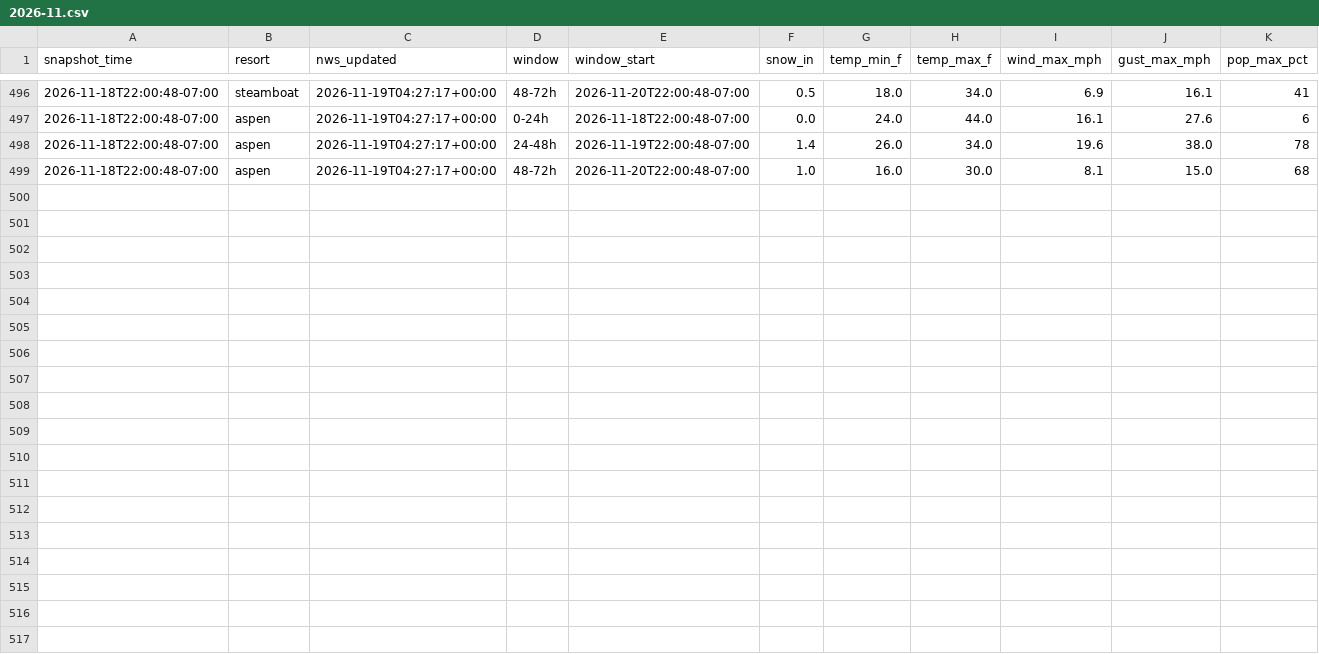
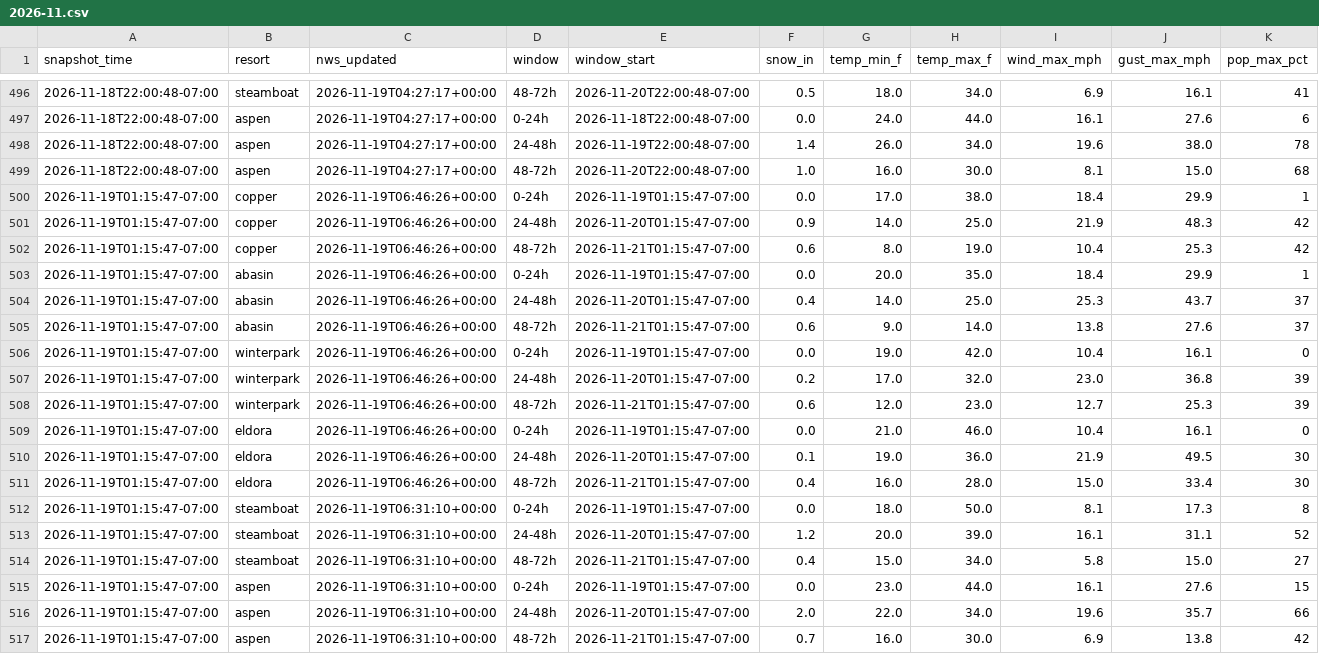
Before and after one commit to i70skibum/ski-logger, a CSV file: data/forecast/2026-11.csv, drawn as a sheet; only a part is shown, gaps mark what is left out.

Commit message:
data 2026-11-19T08:17Z

```diff
--- a/data/forecast/2026-11.csv
+++ b/data/forecast/2026-11.csv
@@ -499 +499,19 @@ snapshot_time,resort,nws_updated,window,window_start,snow_in,temp_min_f,temp_max
 2026-11-18T22:00:48-07:00,aspen,2026-11-19T04:27:17+00:00,48-72h,2026-11-20T22:00:48-07:00,1.0,16.0,30.0,8.1,15.0,68
+2026-11-19T01:15:47-07:00,copper,2026-11-19T06:46:26+00:00,0-24h,2026-11-19T01:15:47-07:00,0.0,17.0,38.0,18.4,29.9,1
+2026-11-19T01:15:47-07:00,copper,2026-11-19T06:46:26+00:00,24-48h,2026-11-20T01:15:47-07:00,0.9,14.0,25.0,21.9,48.3,42
+2026-11-19T01:15:47-07:00,copper,2026-11-19T06:46:26+00:00,48-72h,2026-11-21T01:15:47-07:00,0.6,8.0,19.0,10.4,25.3,42
+2026-11-19T01:15:47-07:00,abasin,2026-11-19T06:46:26+00:00,0-24h,2026-11-19T01:15:47-07:00,0.0,20.0,35.0,18.4,29.9,1
+2026-11-19T01:15:47-07:00,abasin,2026-11-19T06:46:26+00:00,24-48h,2026-11-20T01:15:47-07:00,0.4,14.0,25.0,25.3,43.7,37
+2026-11-19T01:15:47-07:00,abasin,2026-11-19T06:46:26+00:00,48-72h,2026-11-21T01:15:47-07:00,0.6,9.0,14.0,13.8,27.6,37
+2026-11-19T01:15:47-07:00,winterpark,2026-11-19T06:46:26+00:00,0-24h,2026-11-19T01:15:47-07:00,0.0,19.0,42.0,10.4,16.1,0
+2026-11-19T01:15:47-07:00,winterpark,2026-11-19T06:46:26+00:00,24-48h,2026-11-20T01:15:47-07:00,0.2,17.0,32.0,23.0,36.8,39
+2026-11-19T01:15:47-07:00,winterpark,2026-11-19T06:46:26+00:00,48-72h,2026-11-21T01:15:47-07:00,0.6,12.0,23.0,12.7,25.3,39
+2026-11-19T01:15:47-07:00,eldora,2026-11-19T06:46:26+00:00,0-24h,2026-11-19T01:15:47-07:00,0.0,21.0,46.0,10.4,16.1,0
+2026-11-19T01:15:47-07:00,eldora,2026-11-19T06:46:26+00:00,24-48h,2026-11-20T01:15:47-07:00,0.1,19.0,36.0,21.9,49.5,30
+2026-11-19T01:15:47-07:00,eldora,2026-11-19T06:46:26+00:00,48-72h,2026-11-21T01:15:47-07:00,0.4,16.0,28.0,15.0,33.4,30
+2026-11-19T01:15:47-07:00,steamboat,2026-11-19T06:31:10+00:00,0-24h,2026-11-19T01:15:47-07:00,0.0,18.0,50.0,8.1,17.3,8
+2026-11-19T01:15:47-07:00,steamboat,2026-11-19T06:31:10+00:00,24-48h,2026-11-20T01:15:47-07:00,1.2,20.0,39.0,16.1,31.1,52
+2026-11-19T01:15:47-07:00,steamboat,2026-11-19T06:31:10+00:00,48-72h,2026-11-21T01:15:47-07:00,0.4,15.0,34.0,5.8,15.0,27
+2026-11-19T01:15:47-07:00,aspen,2026-11-19T06:31:10+00:00,0-24h,2026-11-19T01:15:47-07:00,0.0,23.0,44.0,16.1,27.6,15
+2026-11-19T01:15:47-07:00,aspen,2026-11-19T06:31:10+00:00,24-48h,2026-11-20T01:15:47-07:00,2.0,22.0,34.0,19.6,35.7,66
+2026-11-19T01:15:47-07:00,aspen,2026-11-19T06:31:10+00:00,48-72h,2026-11-21T01:15:47-07:00,0.7,16.0,30.0,6.9,13.8,42
```
Also changed, not shown: data/snotel/2026-11.csv, data/speed/2026-11.csv, 2 other files.
